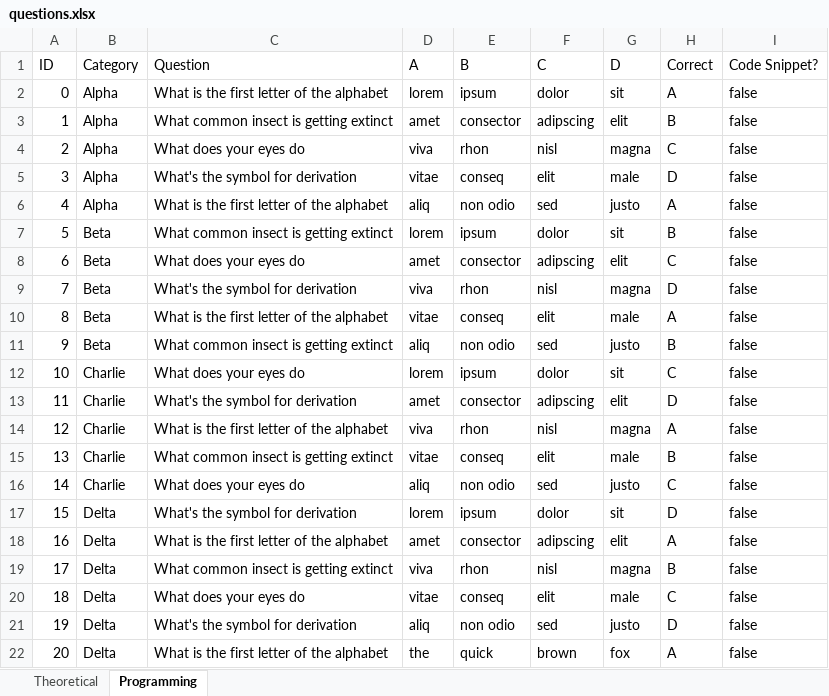
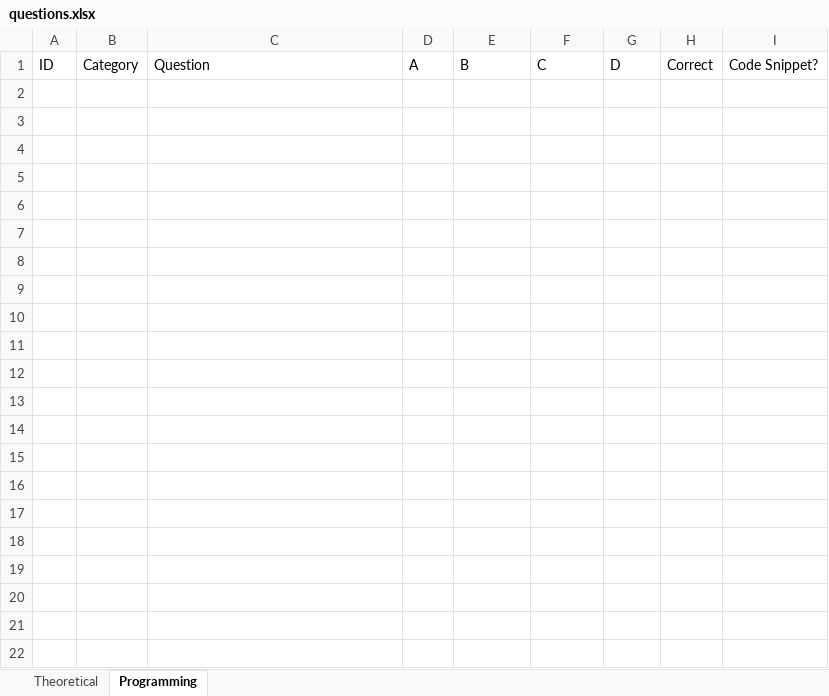
Before and after one commit to benjmerales/Retrograde, an Excel workbook: src/resources/data/questions.xlsx, sheet Programming, drawn as a sheet; values as stored, in another font and other column widths than the file's, no borders; the diff names each change by its address in the sheet, - before the commit and + after, or states it on an @@ line.

```diff
--- a/src/resources/data/questions.xlsx (sheet Programming)
+++ b/src/resources/data/questions.xlsx (sheet Programming)
-row 2: 0 | Alpha | What is the first letter of the alphabet | lorem | ipsum | dolor | sit | A | false
-row 3: 1 | Alpha | What common insect is getting extinct | amet | consector | adipscing | elit | B | false
-row 4: 2 | Alpha | What does your eyes do | viva | rhon | nisl | magna | C | false
-row 5: 3 | Alpha | What's the symbol for derivation | vitae | conseq | elit | male | D | false
-row 6: 4 | Alpha | What is the first letter of the alphabet | aliq | non odio | sed | justo | A | false
-row 7: 5 | Beta | What common insect is getting extinct | lorem | ipsum | dolor | sit | B | false
-row 8: 6 | Beta | What does your eyes do | amet | consector | adipscing | elit | C | false
-row 9: 7 | Beta | What's the symbol for derivation | viva | rhon | nisl | magna | D | false
-row 10: 8 | Beta | What is the first letter of the alphabet | vitae | conseq | elit | male | A | false
-row 11: 9 | Beta | What common insect is getting extinct | aliq | non odio | sed | justo | B | false
-row 12: 10 | Charlie | What does your eyes do | lorem | ipsum | dolor | sit | C | false
-row 13: 11 | Charlie | What's the symbol for derivation | amet | consector | adipscing | elit | D | false
-row 14: 12 | Charlie | What is the first letter of the alphabet | viva | rhon | nisl | magna | A | false
-row 15: 13 | Charlie | What common insect is getting extinct | vitae | conseq | elit | male | B | false
-row 16: 14 | Charlie | What does your eyes do | aliq | non odio | sed | justo | C | false
-row 17: 15 | Delta | What's the symbol for derivation | lorem | ipsum | dolor | sit | D | false
-row 18: 16 | Delta | What is the first letter of the alphabet | amet | consector | adipscing | elit | A | false
-row 19: 17 | Delta | What common insect is getting extinct | viva | rhon | nisl | magna | B | false
-row 20: 18 | Delta | What does your eyes do | vitae | conseq | elit | male | C | false
-row 21: 19 | Delta | What's the symbol for derivation | aliq | non odio | sed | justo | D | false
-row 22: 20 | Delta | What is the first letter of the alphabet | the | quick | brown | fox | A | false
```
Also changed, not shown: sheet Theoretical, 28 other files.
